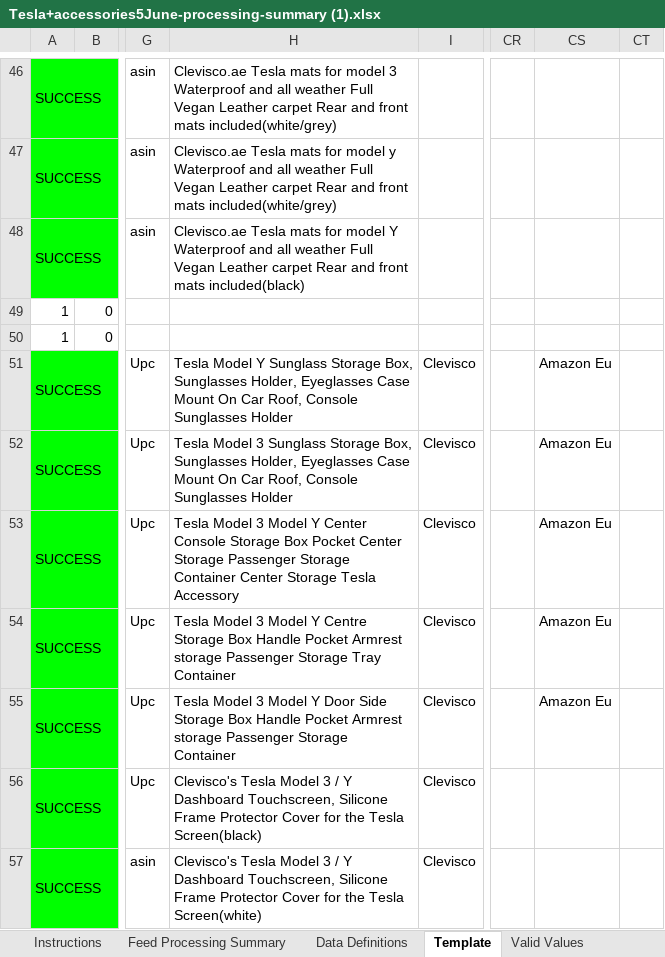
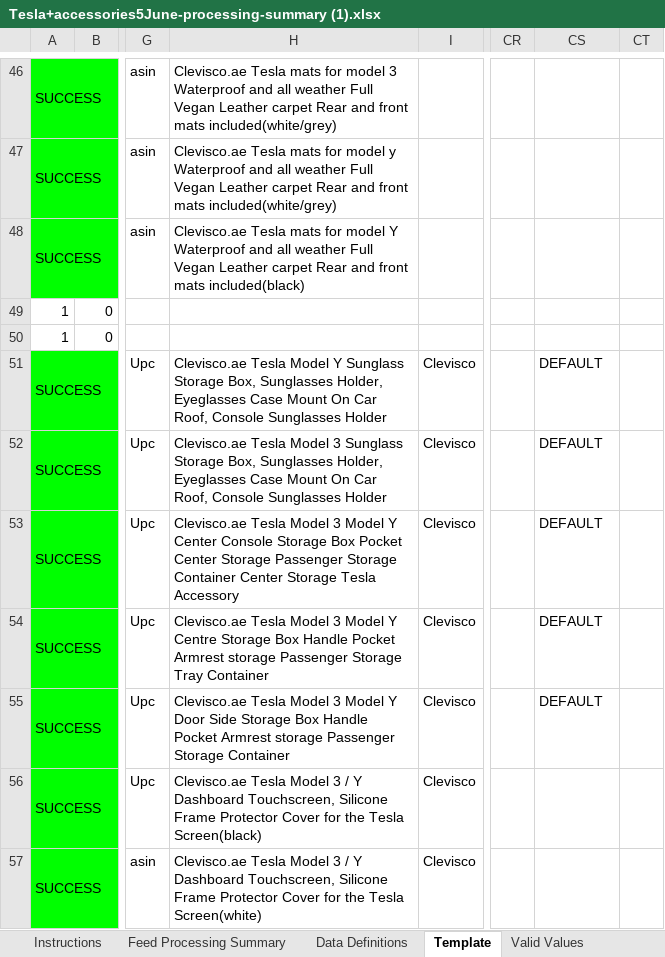
Before and after one commit to fjotb/Catalogs1, an Excel workbook: Tesla+accessories5June-processing-summary (1).xlsx, sheet Template, drawn as a sheet; only a part is shown, gaps mark what is left out; values as stored, in another font and other column widths than the file's, no borders; charts and pictures not drawn; the diff covers the shown part only; the diff names each change by its address in the sheet, - before the commit and + after, or states it on an @@ line.

Commit message:
commit

```diff
--- a/Tesla+accessories5June-processing-summary (1).xlsx (sheet Template)
+++ b/Tesla+accessories5June-processing-summary (1).xlsx (sheet Template)
-H51: Tesla Model…
+H51: Clevisco.ae Tesla Model…
-CS51:CS55: Amazon Eu
+CS51:CS55: DEFAULT
-H52: Tesla Model…
+H52: Clevisco.ae Tesla Model…
-H53: Tesla Model…
+H53: Clevisco.ae Tesla Model…
-H54: Tesla Model…
+H54: Clevisco.ae Tesla Model…
-H55: Tesla Model…
+H55: Clevisco.ae Tesla Model…
-H56: Clevisco's Tesla Model…
+H56: Clevisco.ae Tesla Model…
-H57: Clevisco's Tesla Model…
+H57: Clevisco.ae Tesla Model…
```
Also changed, not shown: 18 added rows and 25 edited cells elsewhere in this sheet, charts or pictures.
